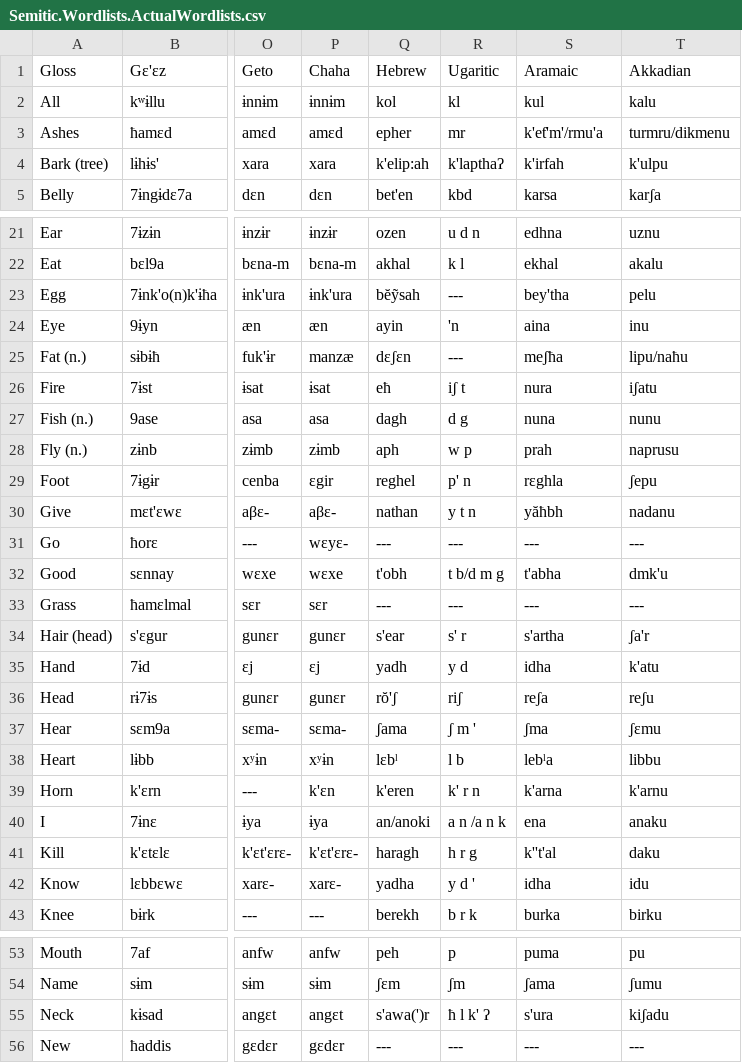
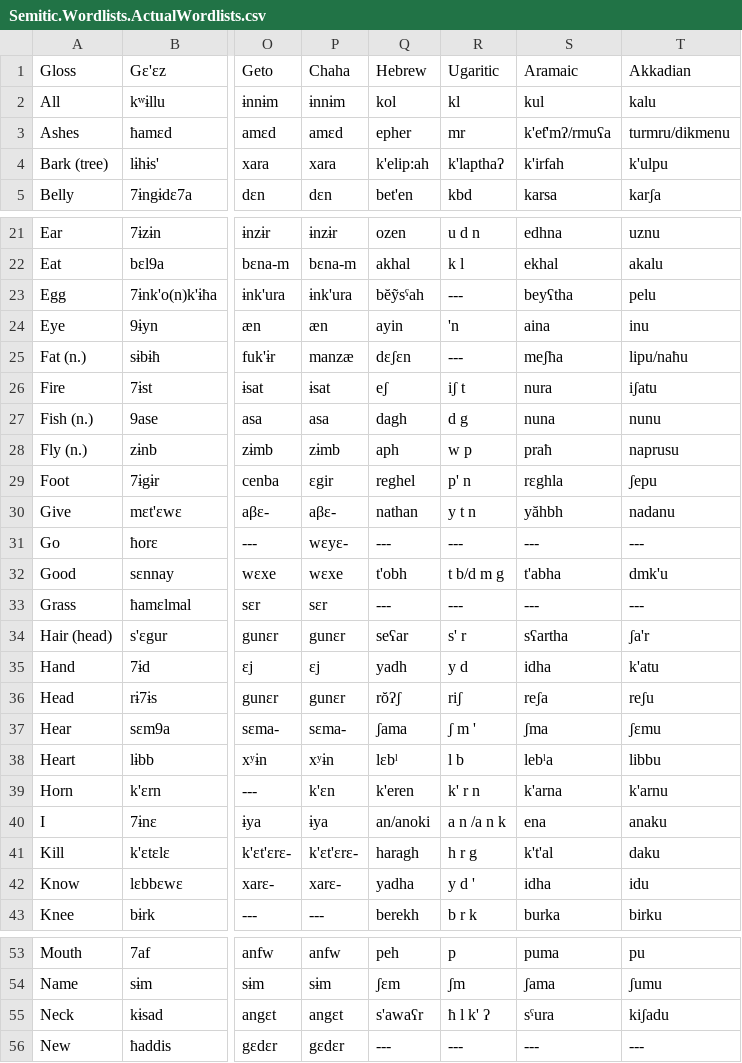
Before and after one commit to lexibank/kitchensemitic, a CSV file: raw/Semitic.Wordlists.ActualWordlists.csv, drawn as a sheet; only a part is shown, gaps mark what is left out; the diff covers the shown part only; the diff names each change by its address in the sheet, - before the commit and + after, or states it on an @@ line.

Commit message:
Edit raw data, define replacements
Fixed translations in Hebrew and Aramaic, set up initial rules for global character replacement

```diff
--- a/raw/Semitic.Wordlists.ActualWordlists.csv
+++ b/raw/Semitic.Wordlists.ActualWordlists.csv
-S3 (Aramaic): k'eƭ'm'/rmu'a
+S3 (Aramaic): k'eƭ'mʔ/rmuʕa
-Q23 (Hebrew): bĕỹsah
+Q23 (Hebrew): bĕỹsˤah
-S23 (Aramaic): bey'tha
+S23 (Aramaic): beyʕtha
-Q26 (Hebrew): eħ
+Q26 (Hebrew): eʃ
-S28 (Aramaic): prah
+S28 (Aramaic): praħ
-S30 (Aramaic): yăħbh
+S30 (Aramaic): yăhbh
-Q34 (Hebrew): s'ear
+Q34 (Hebrew): seʕar
-S34 (Aramaic): s'artha
+S34 (Aramaic): sʕartha
-Q36 (Hebrew): rŏ'ʃ
+Q36 (Hebrew): rŏʔʃ
-S41 (Aramaic): k''t'al
+S41 (Aramaic): k't'al
-Q55 (Hebrew): s'awa(')r
+Q55 (Hebrew): s'awaʕr
-S55 (Aramaic): s'ura
+S55 (Aramaic): sˤura
```
Also changed, not shown: 13 edited cells elsewhere in this file, 1 other file.
